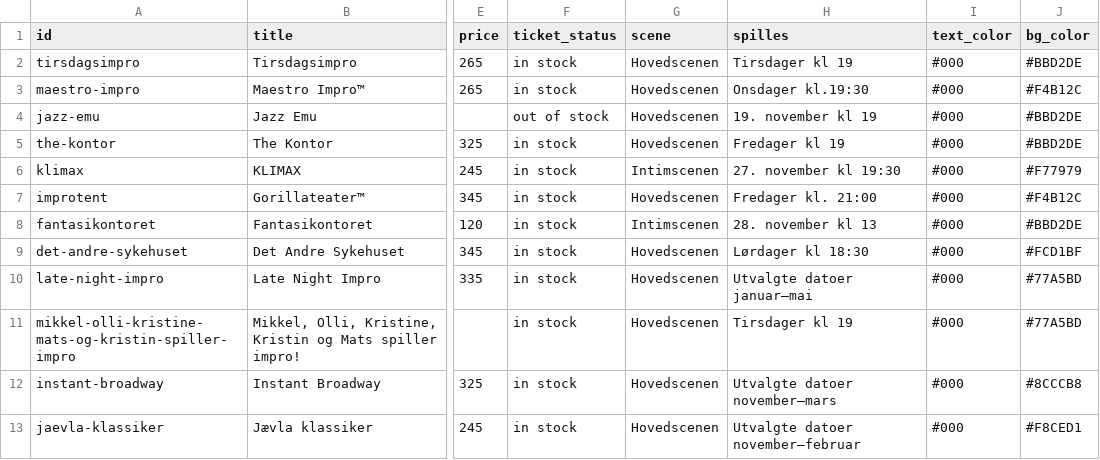
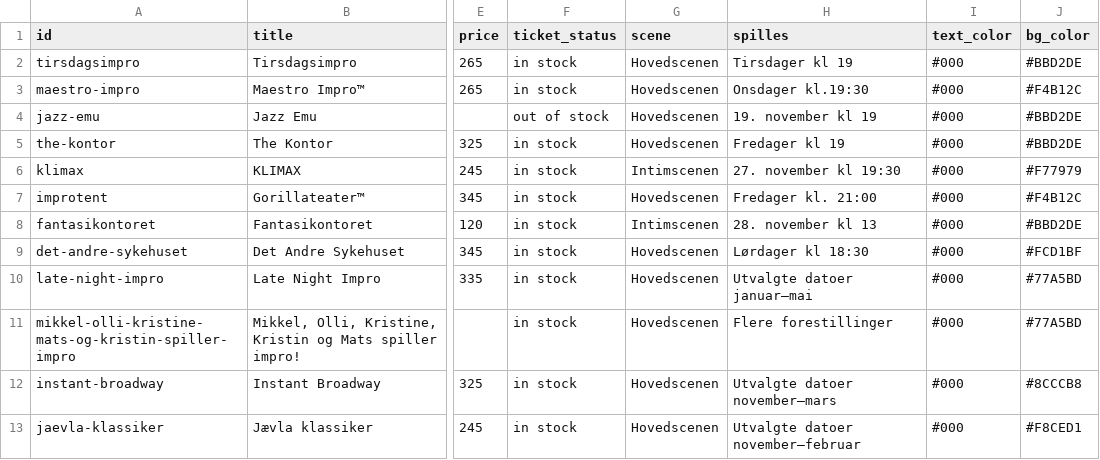
Before and after one commit to Breakfast-AS/dat, a CSV file: docs/feed.csv, drawn as a sheet; only a part is shown, gaps mark what is left out; the diff names each change by its address in the sheet, - before the commit and + after, or states it on an @@ line.

```diff
--- a/docs/feed.csv
+++ b/docs/feed.csv
-H11 (spilles): Tirsdager kl 19
+H11 (spilles): Flere forestillinger
```
